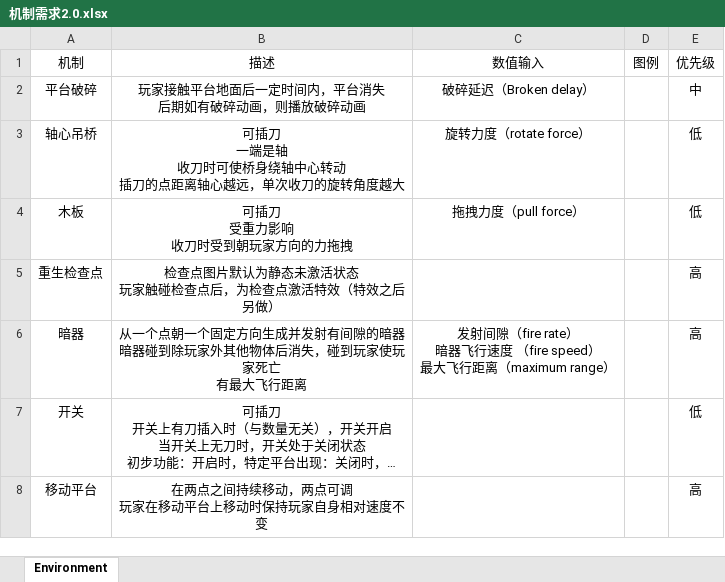
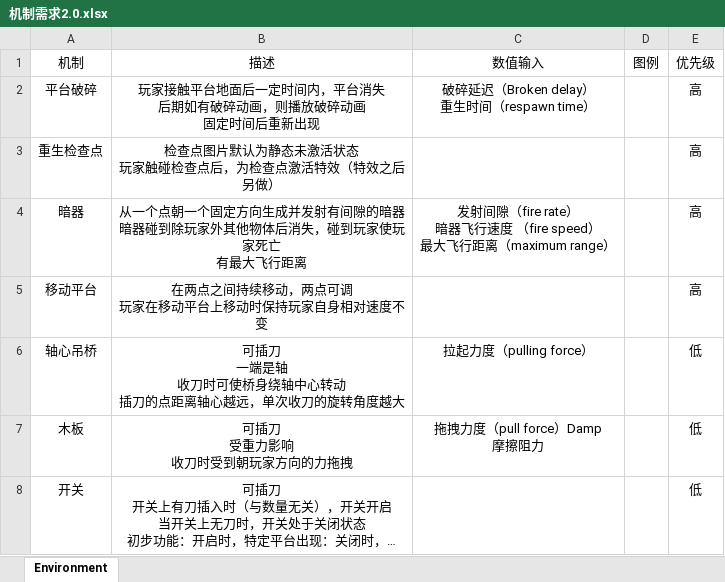
Before and after one commit to JohnTen/Code-Name-Triple-Blade-Horse, an Excel workbook: DesignDocuments/机制、系统、数值/机制需求2.0.xlsx, sheet Environment, drawn as a sheet; long unchanged cells end in …; values as stored, in another font and other column widths than the file's, no borders; charts and pictures not drawn; removed rows and columns are numbered as before the commit, all else as after; ↵ is a line break in a cell; the diff names each change by its address in the sheet, - before the commit and + after, or states it on an @@ line.

Commit message:
Edited/updated file

```diff
--- a/DesignDocuments/机制、系统、数值/机制需求2.0.xlsx (sheet Environment)
+++ b/DesignDocuments/机制、系统、数值/机制需求2.0.xlsx (sheet Environment)
-B2: 玩家接触平台地面后一定时间内，平台消失 ↵ 后期如有破碎动画，则播放破碎动画
+B2: 玩家接触平台地面后一定时间内，平台消失 ↵ 后期如有破碎动画，则播放破碎动画 ↵ 固定时间后重新出现
-C2: 破碎延迟（Broken delay）
+C2: 破碎延迟（Broken delay） ↵ 重生时间（respawn time）
-E2: 中
+E2: 高
-row 3: 轴心吊桥 | 可插刀 ↵ 一端是轴 ↵ 收刀时可使桥身绕轴中心转动 ↵ 插刀的点距离轴心越远，单次收刀的旋转角度越大 | 旋转力度（rotate force） |  | 低
-row 4: 木板 | 可插刀 ↵ 受重力影响 ↵ 收刀时受到朝玩家方向的力拖拽 | 拖拽力度（pull force） |  | 低
@@ row 8 moved to row 5: 移动平台 @@
+row 6: 轴心吊桥 | 可插刀 ↵ 一端是轴 ↵ 收刀时可使桥身绕轴中心转动 ↵ 插刀的点距离轴心越远，单次收刀的旋转角度越大 | 拉起力度（pulling force） |  | 低
+row 7: 木板 | 可插刀 ↵ 受重力影响 ↵ 收刀时受到朝玩家方向的力拖拽 | 拖拽力度（pull force）Damp ↵ 摩擦阻力 |  | 低
```
Also changed, not shown: charts or pictures.
